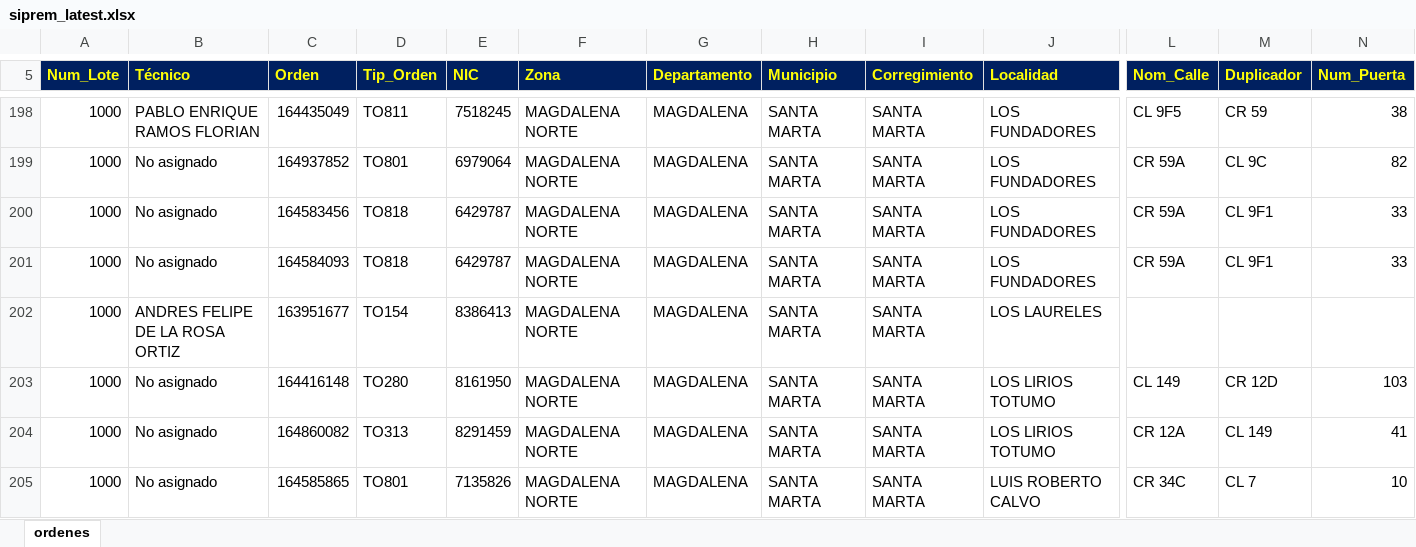
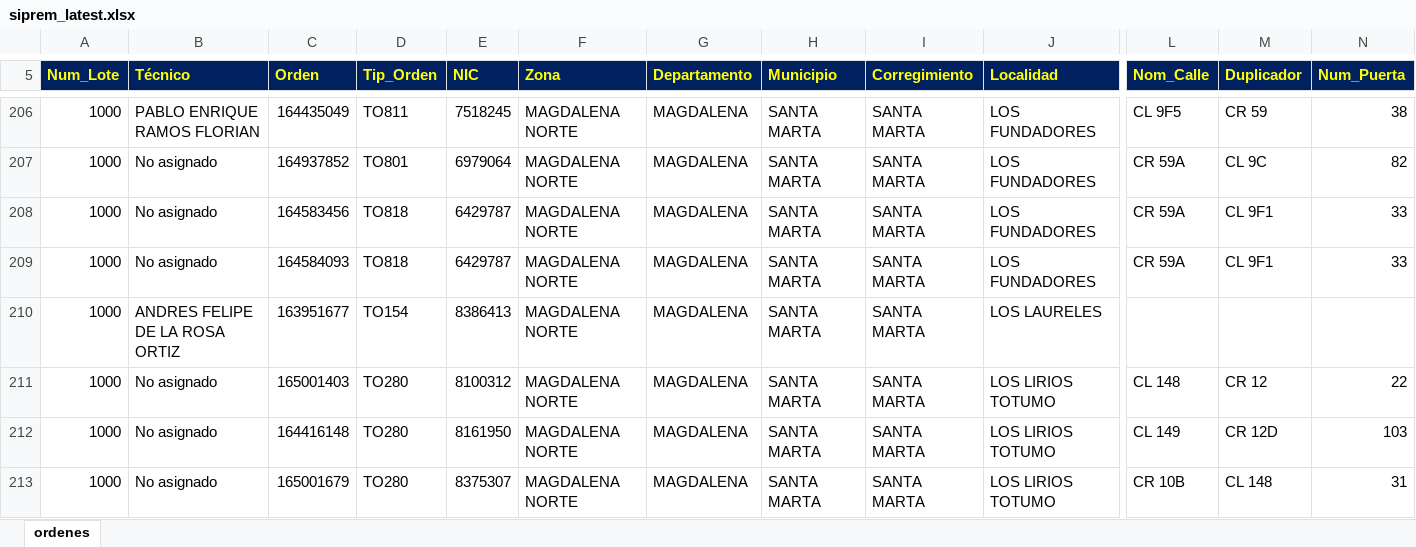
Before and after one commit to vikano27-debug/Dashboard_ING_VOA, an Excel workbook: siprem_latest.xlsx, sheet ordenes, drawn as a sheet; only a part is shown, gaps mark what is left out; the shorter side is filled out with more unchanged rows; values as stored, in another font and other column widths than the file's, no borders; rows hold the shown columns only; the diff covers the shown part only; the diff names each change by its address in the sheet, - before the commit and + after, or states it on an @@ line.

Commit message:
Actualizacion automatica SIPREM y Casuistica

```diff
--- a/siprem_latest.xlsx (sheet ordenes)
+++ b/siprem_latest.xlsx (sheet ordenes)
+row 211: 1000 | No asignado | 165001403 | TO280 | 8100312 | MAGDALENA NORTE | MAGDALENA | SANTA MARTA | SANTA MARTA | LOS LIRIOS TOTUMO | CL 148 | CR 12 | 22
+row 213: 1000 | No asignado | 165001679 | TO280 | 8375307 | MAGDALENA NORTE | MAGDALENA | SANTA MARTA | SANTA MARTA | LOS LIRIOS TOTUMO | CR 10B | CL 148 | 31
```
Also changed, not shown: 25 added rows, 10 removed rows and 7 edited cells elsewhere in this sheet.
